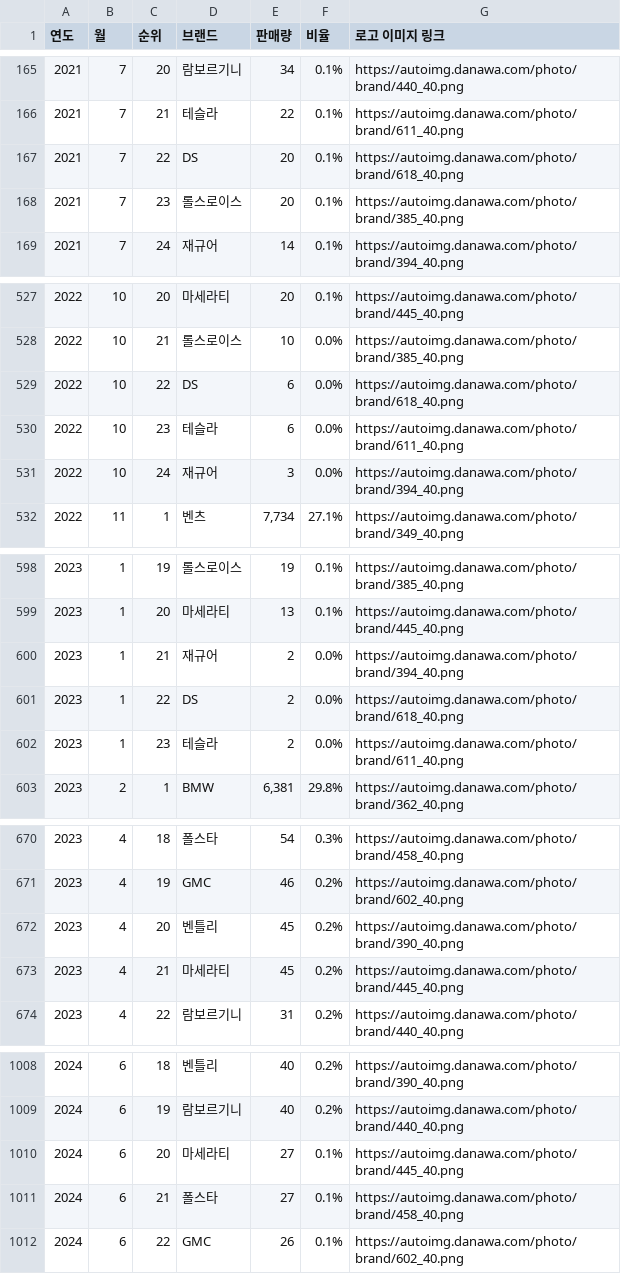
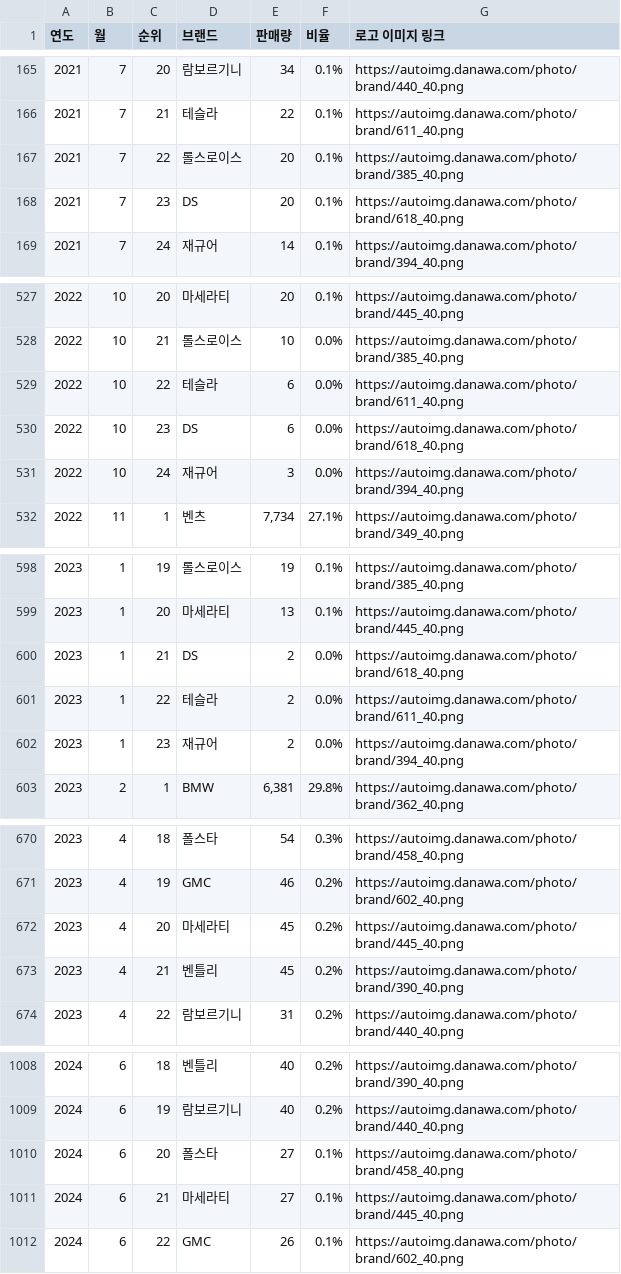
Before and after one commit to SKNETWORKS-FAMILY-AICAMP/SKN10-1st-4Team, a CSV file: data/해외차_순위_2021_2024.csv, drawn as a sheet; only a part is shown, gaps mark what is left out; the diff covers the shown part only.

Commit message:
modified:   "data/\355\225\264\354\231\270\354\260\250_\354\210\234\354\234\204_2021_2024.csv"

```diff
--- a/data/해외차_순위_2021_2024.csv
+++ b/data/해외차_순위_2021_2024.csv
@@ -166,4 +166,4 @@
 2021,7,21,테슬라,22,0.1%,https://autoimg.danawa.com/photo/brand/611_40.png
-2021,7,22,DS,20,0.1%,https://autoimg.danawa.com/photo/brand/618_40.png
-2021,7,23,롤스로이스,20,0.1%,https://autoimg.danawa.com/photo/brand/385_40.png
+2021,7,22,롤스로이스,20,0.1%,https://autoimg.danawa.com/photo/brand/385_40.png
+2021,7,23,DS,20,0.1%,https://autoimg.danawa.com/photo/brand/618_40.png
 2021,7,24,재규어,14,0.1%,https://autoimg.danawa.com/photo/brand/394_40.png
@@ -528,4 +528,4 @@
 2022,10,21,롤스로이스,10,0.0%,https://autoimg.danawa.com/photo/brand/385_40.png
-2022,10,22,DS,6,0.0%,https://autoimg.danawa.com/photo/brand/618_40.png
-2022,10,23,테슬라,6,0.0%,https://autoimg.danawa.com/photo/brand/611_40.png
+2022,10,22,테슬라,6,0.0%,https://autoimg.danawa.com/photo/brand/611_40.png
+2022,10,23,DS,6,0.0%,https://autoimg.danawa.com/photo/brand/618_40.png
 2022,10,24,재규어,3,0.0%,https://autoimg.danawa.com/photo/brand/394_40.png
@@ -599,5 +599,5 @@
 2023,1,20,마세라티,13,0.1%,https://autoimg.danawa.com/photo/brand/445_40.png
-2023,1,21,재규어,2,0.0%,https://autoimg.danawa.com/photo/brand/394_40.png
-2023,1,22,DS,2,0.0%,https://autoimg.danawa.com/photo/brand/618_40.png
-2023,1,23,테슬라,2,0.0%,https://autoimg.danawa.com/photo/brand/611_40.png
+2023,1,21,DS,2,0.0%,https://autoimg.danawa.com/photo/brand/618_40.png
+2023,1,22,테슬라,2,0.0%,https://autoimg.danawa.com/photo/brand/611_40.png
+2023,1,23,재규어,2,0.0%,https://autoimg.danawa.com/photo/brand/394_40.png
 2023,2,1,BMW,"6,381",29.8%,https://autoimg.danawa.com/photo/brand/362_40.png
@@ -671,4 +671,4 @@
 2023,4,19,GMC,46,0.2%,https://autoimg.danawa.com/photo/brand/602_40.png
-2023,4,20,벤틀리,45,0.2%,https://autoimg.danawa.com/photo/brand/390_40.png
-2023,4,21,마세라티,45,0.2%,https://autoimg.danawa.com/photo/brand/445_40.png
+2023,4,20,마세라티,45,0.2%,https://autoimg.danawa.com/photo/brand/445_40.png
+2023,4,21,벤틀리,45,0.2%,https://autoimg.danawa.com/photo/brand/390_40.png
 2023,4,22,람보르기니,31,0.2%,https://autoimg.danawa.com/photo/brand/440_40.png
@@ -1009,4 +1009,4 @@
 2024,6,19,람보르기니,40,0.2%,https://autoimg.danawa.com/photo/brand/440_40.png
-2024,6,20,마세라티,27,0.1%,https://autoimg.danawa.com/photo/brand/445_40.png
-2024,6,21,폴스타,27,0.1%,https://autoimg.danawa.com/photo/brand/458_40.png
+2024,6,20,폴스타,27,0.1%,https://autoimg.danawa.com/photo/brand/458_40.png
+2024,6,21,마세라티,27,0.1%,https://autoimg.danawa.com/photo/brand/445_40.png
 2024,6,22,GMC,26,0.1%,https://autoimg.danawa.com/photo/brand/602_40.png
```
Also changed, not shown: 4 edited cells elsewhere in this file.
